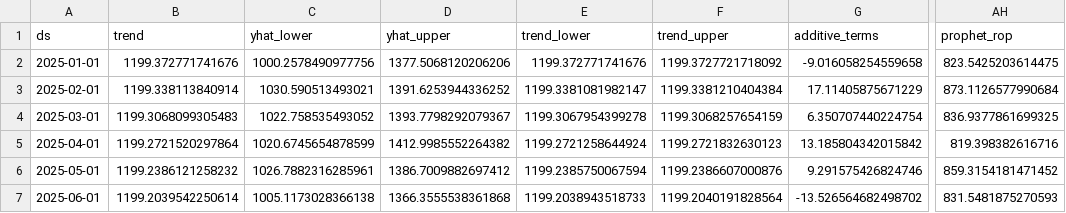
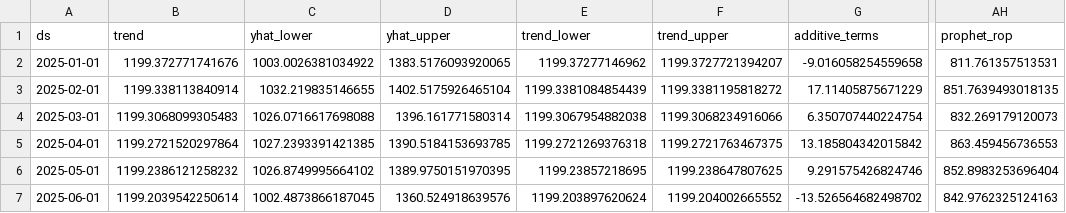
Before and after one commit to ashiqurrahmanshihab/Hybrid_Demand_Forecasting_and-Reorder_Point_Planning_Using_AROPHET, a CSV file: final_forecast_2025.csv, drawn as a sheet; only a part is shown, gaps mark what is left out; the diff covers the shown part only; the diff names each change by its address in the sheet, - before the commit and + after, or states it on an @@ line.

```diff
--- a/final_forecast_2025.csv
+++ b/final_forecast_2025.csv
-C2 (yhat_lower): 1000.2578490977756
+C2 (yhat_lower): 1003.0026381034922
-D2 (yhat_upper): 1377.5068120206206
+D2 (yhat_upper): 1383.5176093920065
-E2 (trend_lower): 1199.372771741676
+E2 (trend_lower): 1199.37277146962
-F2 (trend_upper): 1199.3727721718092
+F2 (trend_upper): 1199.3727721394207
-AH2 (prophet_rop): 823.5425203614475
+AH2 (prophet_rop): 811.761357513531
-C3 (yhat_lower): 1030.590513493021
+C3 (yhat_lower): 1032.219835146655
-D3 (yhat_upper): 1391.6253944336252
+D3 (yhat_upper): 1402.5175926465104
-E3 (trend_lower): 1199.3381081982147
+E3 (trend_lower): 1199.3381084854439
-F3 (trend_upper): 1199.3381210404384
+F3 (trend_upper): 1199.3381195818272
-AH3 (prophet_rop): 873.1126577990684
+AH3 (prophet_rop): 851.7639493018135
-C4 (yhat_lower): 1022.758535493052
+C4 (yhat_lower): 1026.0716617698088
-D4 (yhat_upper): 1393.7798292079367
+D4 (yhat_upper): 1396.161771580314
-E4 (trend_lower): 1199.3067954399278
+E4 (trend_lower): 1199.3067954882038
-F4 (trend_upper): 1199.3068257654159
+F4 (trend_upper): 1199.3068234916066
-AH4 (prophet_rop): 836.9377861699325
+AH4 (prophet_rop): 832.269179120073
-C5 (yhat_lower): 1020.6745654878599
+C5 (yhat_lower): 1027.2393391421385
-D5 (yhat_upper): 1412.9985552264382
+D5 (yhat_upper): 1390.5184153693785
-E5 (trend_lower): 1199.2721258644924
+E5 (trend_lower): 1199.2721269376318
-F5 (trend_upper): 1199.2721832630123
+F5 (trend_upper): 1199.2721763467375
-AH5 (prophet_rop): 819.398382616716
+AH5 (prophet_rop): 863.459456736553
-C6 (yhat_lower): 1026.7882316285961
+C6 (yhat_lower): 1026.8749995664102
-D6 (yhat_upper): 1386.7009882697412
+D6 (yhat_upper): 1389.9750151970395
-E6 (trend_lower): 1199.2385750067594
+E6 (trend_lower): 1199.23857218695
-F6 (trend_upper): 1199.2386607000876
+F6 (trend_upper): 1199.238647807625
-AH6 (prophet_rop): 859.3154181471452
+AH6 (prophet_rop): 852.8983253696404
-C7 (yhat_lower): 1005.1173028366138
+C7 (yhat_lower): 1002.4873866187045
-D7 (yhat_upper): 1366.3555538361868
+D7 (yhat_upper): 1360.524918639576
-E7 (trend_lower): 1199.2038943518733
+E7 (trend_lower): 1199.203897620624
-F7 (trend_upper): 1199.2040191828564
+F7 (trend_upper): 1199.204002665552
-AH7 (prophet_rop): 831.5481875270593
+AH7 (prophet_rop): 842.9762325124163
```
Also changed, not shown: 30 edited cells elsewhere in this file, 1 other file.
